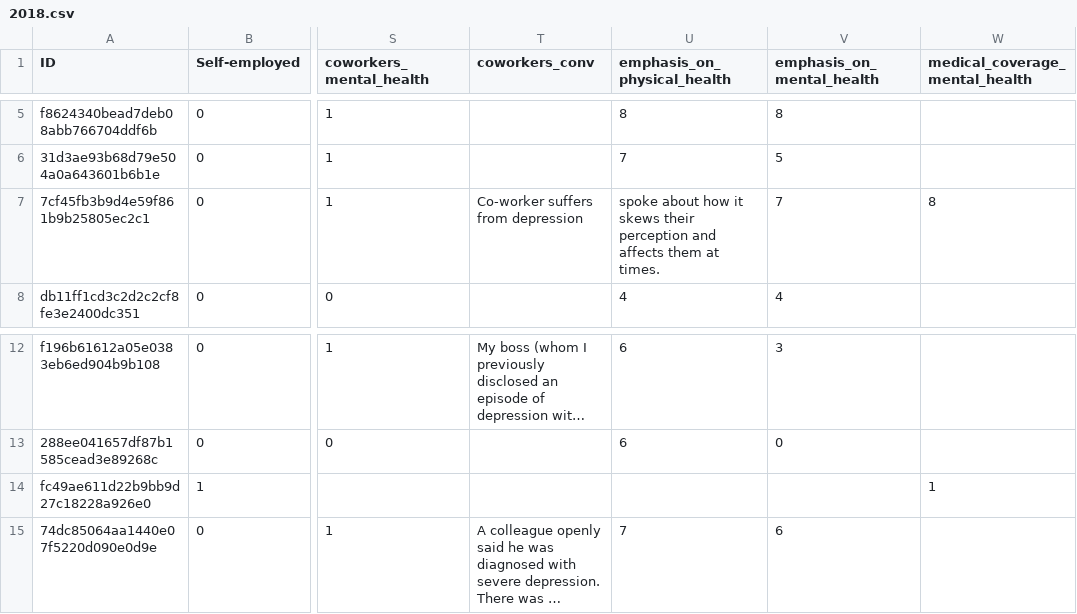
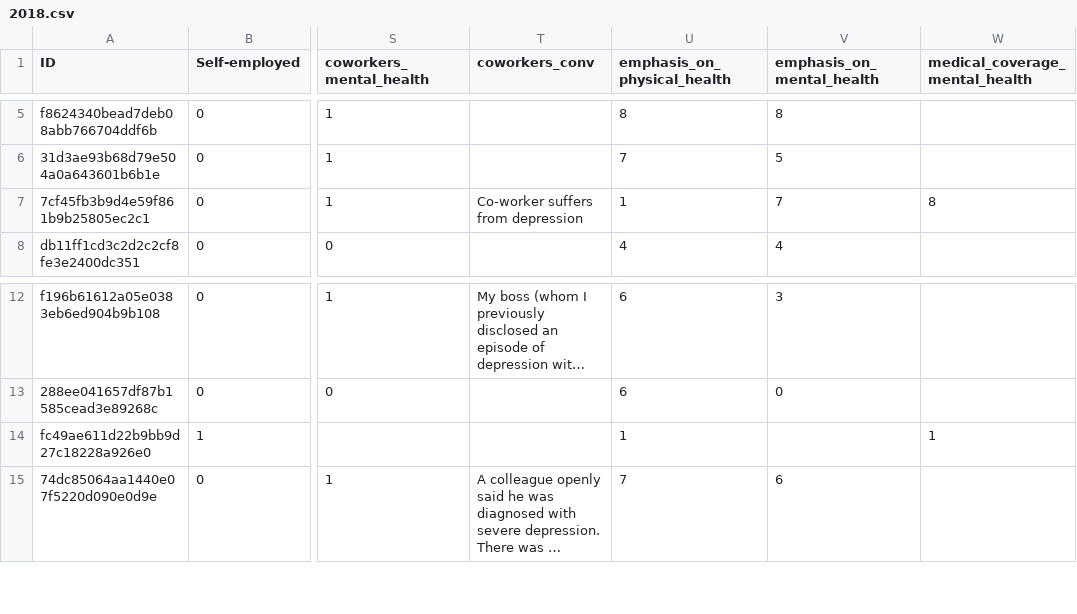
Before and after one commit to Paree24/Depression-Screening, a CSV file: 2018.csv, drawn as a sheet; only a part is shown, gaps mark what is left out; long unchanged cells end in …; the diff names each change by its address in the sheet, - before the commit and + after, or states it on an @@ line.

```diff
--- a/2018.csv
+++ b/2018.csv
-U7 (emphasis_on_physical_health): spoke about how it skews their perception and affects them at times.
+U7 (emphasis_on_physical_health): 1
-U14 (emphasis_on_physical_health): (empty)
+U14 (emphasis_on_physical_health): 1
```
Also changed, not shown: cleaned.csv, 20 other files.
